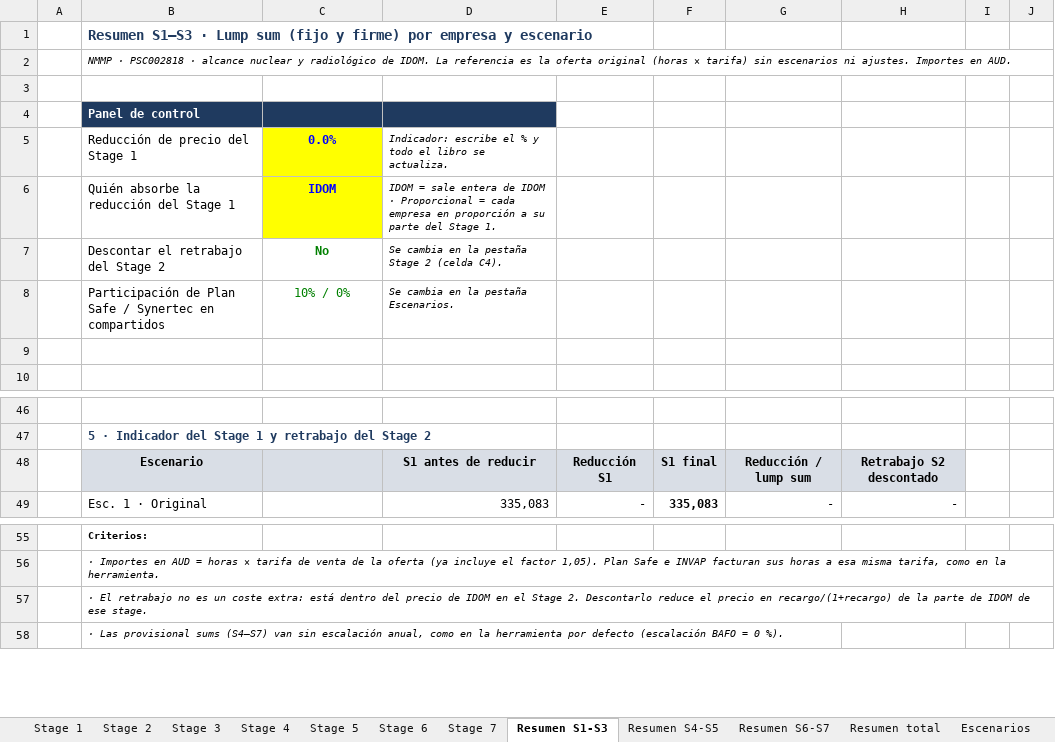
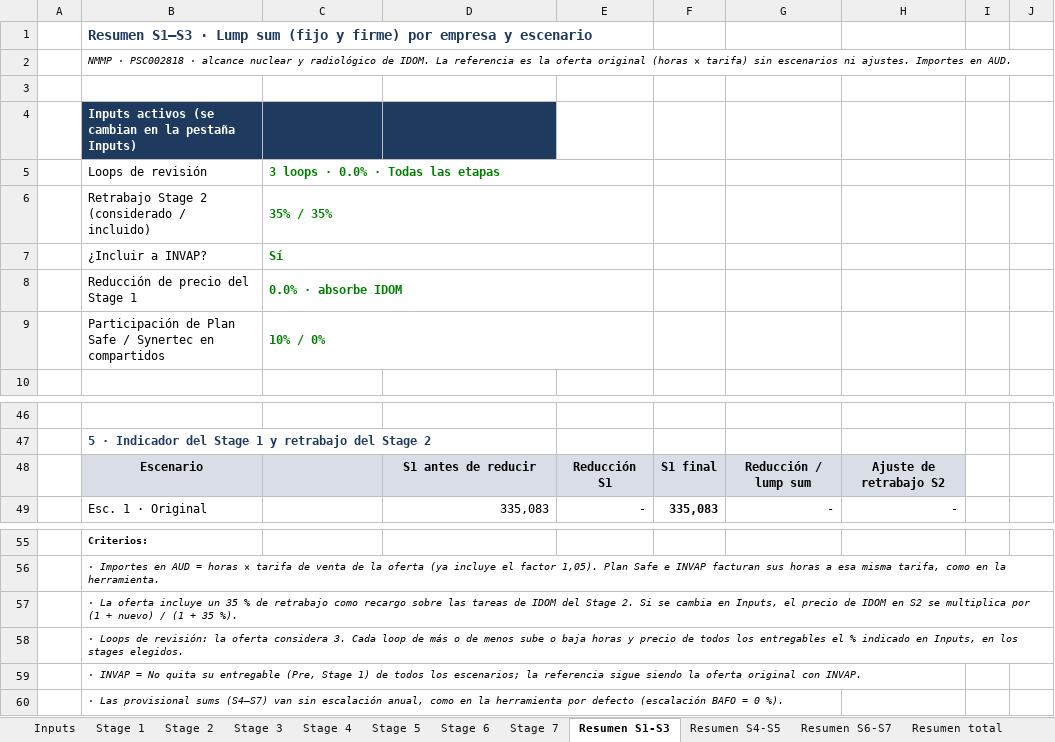
Before and after one commit to jonander007/australia, an Excel workbook: NMMP_Escenarios_S1-S7.xlsx, sheet Resumen S1-S3, drawn as a sheet; only a part is shown, gaps mark what is left out; values as stored, in another font and other column widths than the file's, no borders; removed rows and columns are numbered as before the commit, all else as after; the diff names each change by its address in the sheet, - before the commit and + after, or states it on an @@ line.

```diff
--- a/NMMP_Escenarios_S1-S7.xlsx (sheet Resumen S1-S3)
+++ b/NMMP_Escenarios_S1-S7.xlsx (sheet Resumen S1-S3)
+sheet tab: Inputs
-B4: Panel de control
+B4: Inputs activos (se cambian en la pestaña Inputs)
-row 5:  | Reducción de precio del Stage 1 | 0.0% | Indicador: escribe el % y todo el libro se actualiza.
-row 6:  | Quién absorbe la reducción del Stage 1 | IDOM | IDOM = sale entera de IDOM · Proporcional = cada empresa en proporción a su parte del Stage 1.
-row 7:  | Descontar el retrabajo del Stage 2 | No | Se cambia en la pestaña Stage 2 (celda C4).
+row 5:  | Loops de revisión | 3 loops · 0.0% · Todas las etapas
+row 6:  | Retrabajo Stage 2 (considerado / incluido) | 35% / 35%
+row 7:  | ¿Incluir a INVAP? | Sí
+row 8:  | Reducción de precio del Stage 1 | 0.0% · absorbe IDOM
@@ C9 bold: off → on, alignment: center → left @@
+C9:E9 merged
-D9: Se cambia en la pestaña Escenarios.
+D9: (empty)
-row 9: (empty)
-H48: Retrabajo S2 descontado
+H48: Ajuste de retrabajo S2
-B57: · El retrabajo no es un coste extra: está dentro del precio de IDOM en el Stage 2. Descontarlo reduce el precio en recargo/(1+recargo) de la parte de IDOM de ese stage.
+B57: · La oferta incluye un 35 % de retrabajo como recargo sobre las tareas de IDOM del Stage 2. Si se cambia en Inputs, el precio de IDOM en S2 se multiplica por (1 + nuevo) / (1 + 35 %).
+row 58:  | · Loops de revisión: la oferta considera 3. Cada loop de más o de menos sube o baja horas y precio de todos los entregables el % indicado en Inputs, en los stages elegidos.
+row 59:  | · INVAP = No quita su entregable (Pre, Stage 1) de todos los escenarios; la referencia sigue siendo la oferta original con INVAP.
```
Also changed, not shown: sheet Resumen S6-S7, sheet Resumen S4-S5, sheet Resumen total, sheet Escenarios, sheet Stage 2, sheet Stage 1, 5 more sheets, formulas that keep their value.
